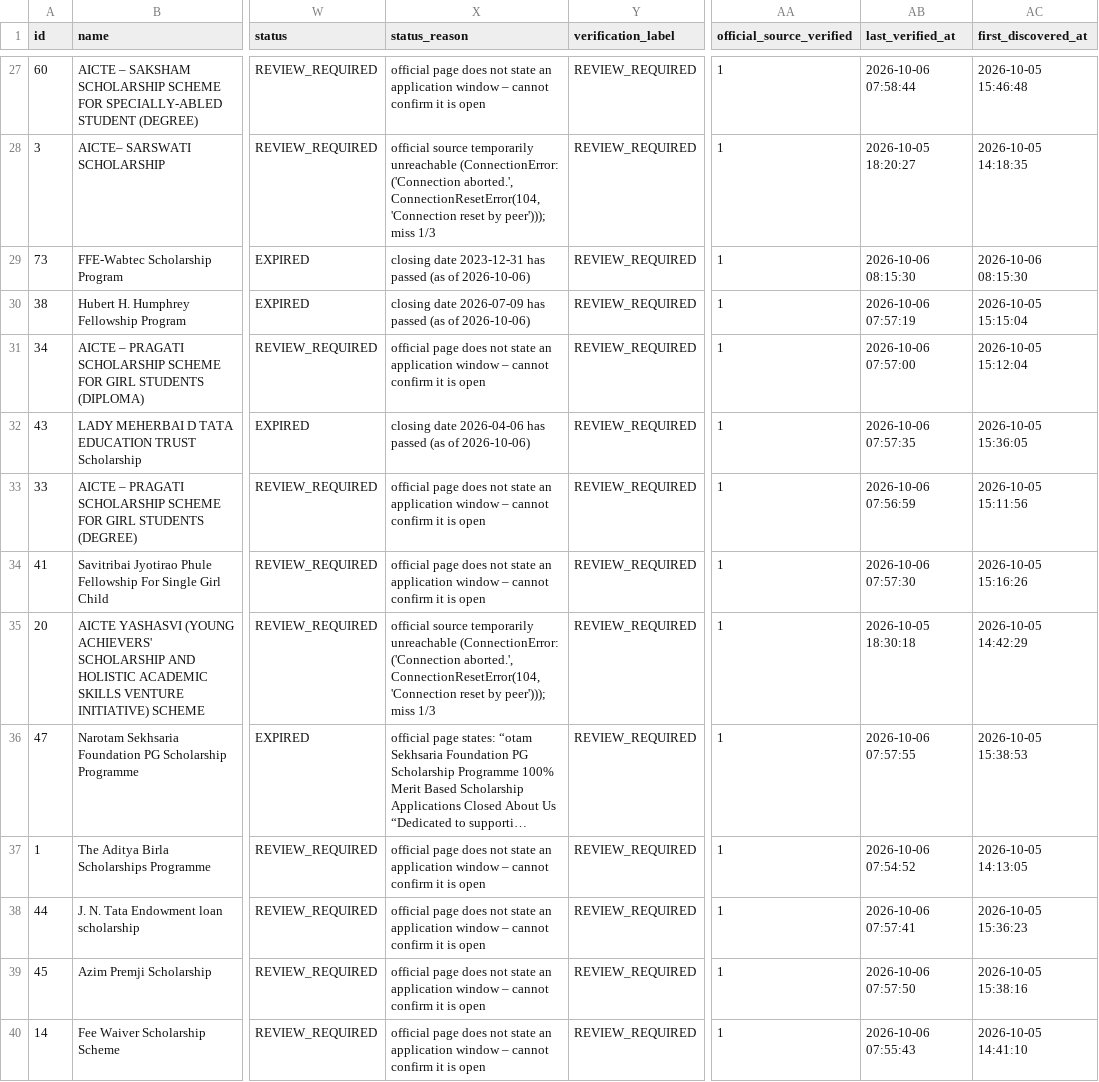
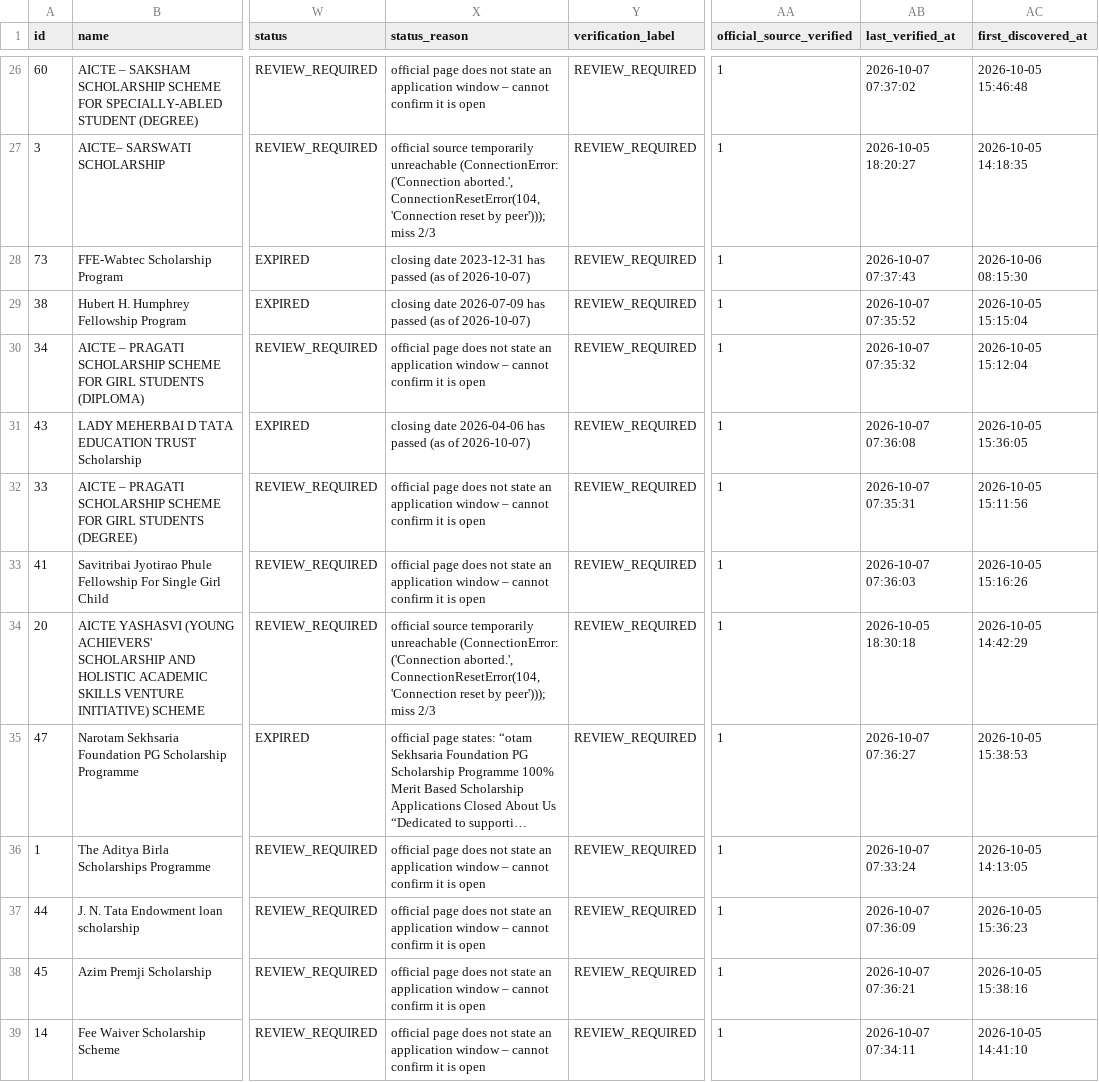
Before and after one commit to mitul-bhatia/edxso-scholarship-intelligence, a CSV file: data/sample/scholarships.csv, drawn as a sheet; only a part is shown, gaps mark what is left out; long unchanged cells end in …; addresses are those after the commit; the diff covers the shown part only; the diff names each change by its address in the sheet, - before the commit and + after, or states it on an @@ line.

```diff
--- a/data/sample/scholarships.csv
+++ b/data/sample/scholarships.csv
-AB26 (last_verified_at): 2026-10-06 07:58:44
+AB26 (last_verified_at): 2026-10-07 07:37:02
-X27 (status_reason): …peer'))); miss 1/3
+X27 (status_reason): …peer'))); miss 2/3
-X28 (status_reason): …(as of 2026-10-06)
+X28 (status_reason): …(as of 2026-10-07)
-AB28 (last_verified_at): 2026-10-06 08:15:30
+AB28 (last_verified_at): 2026-10-07 07:37:43
-X29 (status_reason): …(as of 2026-10-06)
+X29 (status_reason): …(as of 2026-10-07)
-AB29 (last_verified_at): 2026-10-06 07:57:19
+AB29 (last_verified_at): 2026-10-07 07:35:52
-AB30 (last_verified_at): 2026-10-06 07:57:00
+AB30 (last_verified_at): 2026-10-07 07:35:32
-X31 (status_reason): …(as of 2026-10-06)
+X31 (status_reason): …(as of 2026-10-07)
-AB31 (last_verified_at): 2026-10-06 07:57:35
+AB31 (last_verified_at): 2026-10-07 07:36:08
-AB32 (last_verified_at): 2026-10-06 07:56:59
+AB32 (last_verified_at): 2026-10-07 07:35:31
-AB33 (last_verified_at): 2026-10-06 07:57:30
+AB33 (last_verified_at): 2026-10-07 07:36:03
-X34 (status_reason): …peer'))); miss 1/3
+X34 (status_reason): …peer'))); miss 2/3
-AB35 (last_verified_at): 2026-10-06 07:57:55
+AB35 (last_verified_at): 2026-10-07 07:36:27
-AB36 (last_verified_at): 2026-10-06 07:54:52
+AB36 (last_verified_at): 2026-10-07 07:33:24
-AB37 (last_verified_at): 2026-10-06 07:57:41
+AB37 (last_verified_at): 2026-10-07 07:36:09
-AB38 (last_verified_at): 2026-10-06 07:57:50
+AB38 (last_verified_at): 2026-10-07 07:36:21
-AB39 (last_verified_at): 2026-10-06 07:55:43
+AB39 (last_verified_at): 2026-10-07 07:34:11
```
Also changed, not shown: 4 added rows, 1 removed row and 56 edited cells elsewhere in this file, 3 other files.
